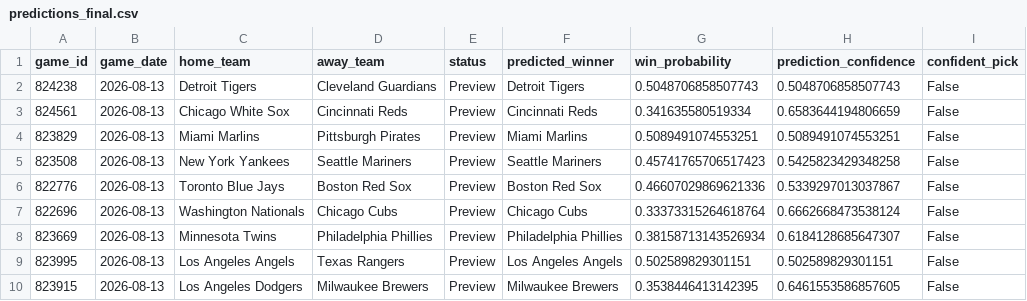
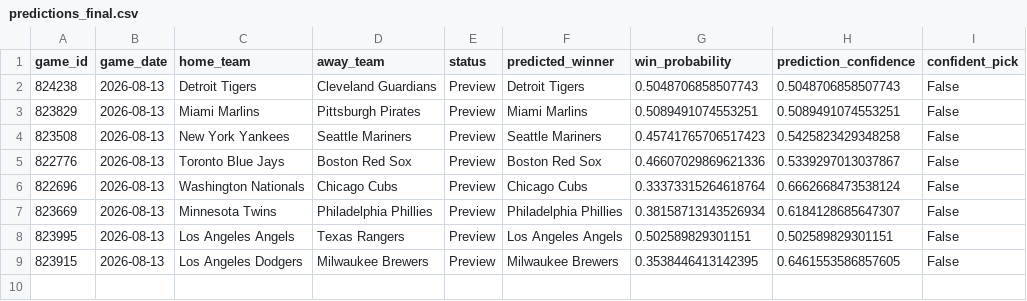
Before and after one commit to ByteLogic214/MLB-2026-Predictions, a CSV file: data/processed/predictions_final.csv, drawn as a sheet; the diff names each change by its address in the sheet, - before the commit and + after, or states it on an @@ line.

Commit message:
Predictions update [skip ci]

```diff
--- a/data/processed/predictions_final.csv
+++ b/data/processed/predictions_final.csv
-row 3: 824561 | 2026-08-13 | Chicago White Sox | Cincinnati Reds | Preview | Cincinnati Reds | 0.341635580519334 | 0.6583644194806659 | False
```
